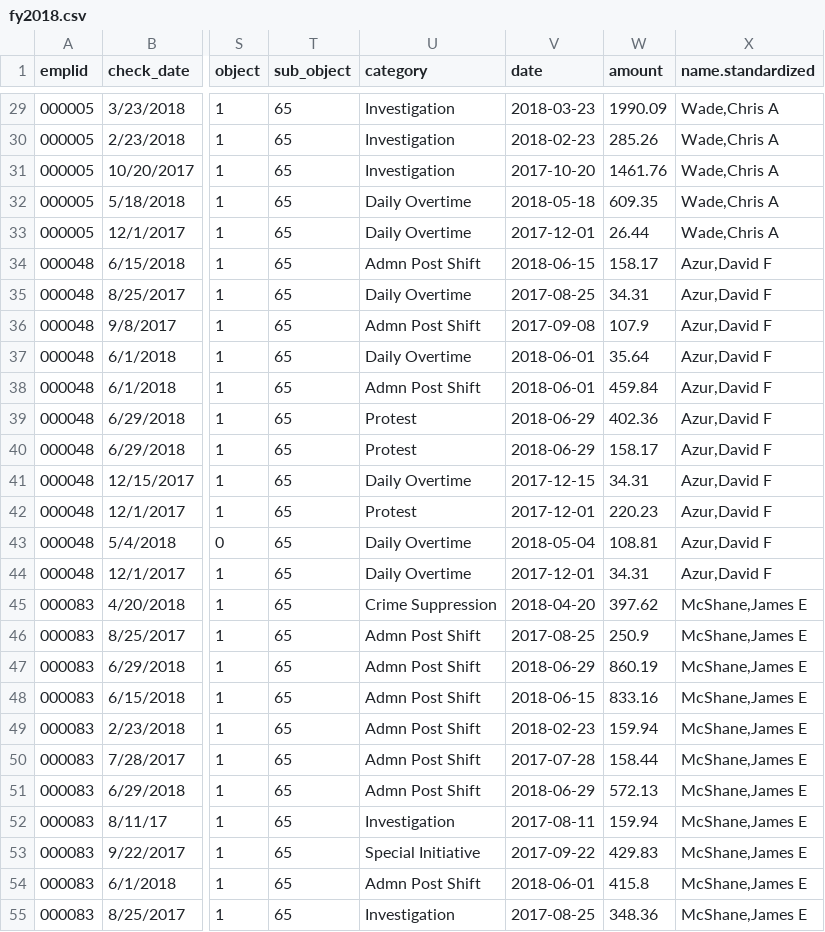
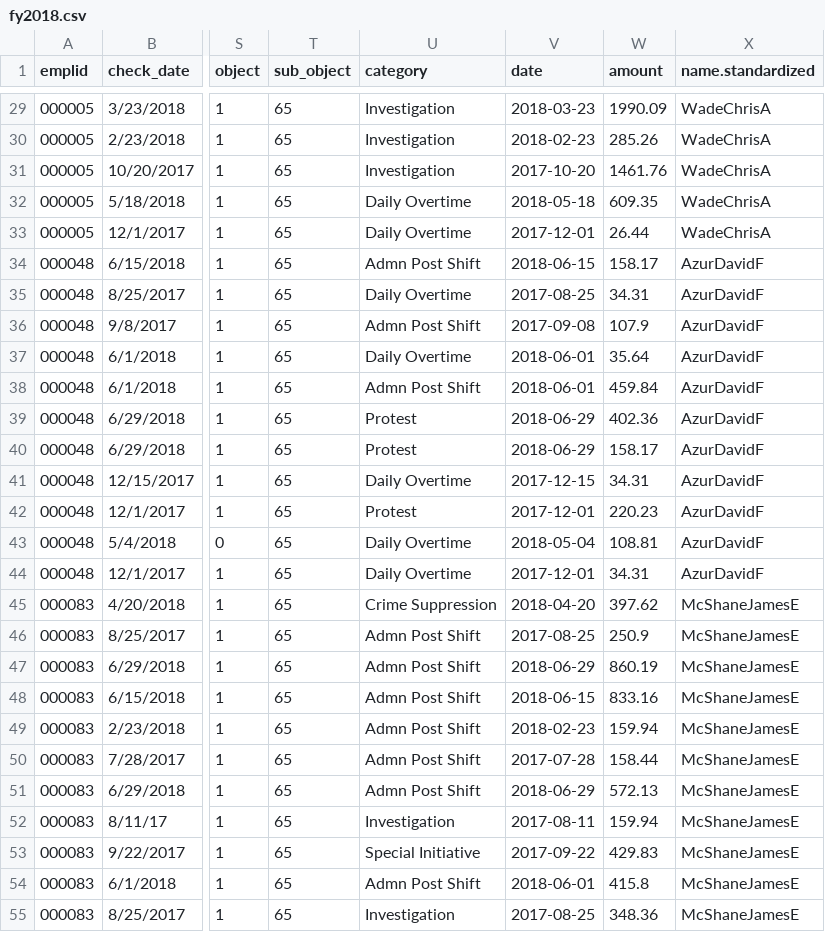
Before and after one commit to xkKevin/21-vis-pgdw, a CSV file: backend/data/fy2018.csv, drawn as a sheet; only a part is shown, gaps mark what is left out; the diff covers the shown part only; the diff names each change by its address in the sheet, - before the commit and + after, or states it on an @@ line.

```diff
--- a/backend/data/fy2018.csv
+++ b/backend/data/fy2018.csv
-X29:X33 (name.standardized): Wade,Chris A
+X29:X33 (name.standardized): WadeChrisA
-X34:X44 (name.standardized): Azur,David F
+X34:X44 (name.standardized): AzurDavidF
-X45:X55 (name.standardized): McShane,James E
+X45:X55 (name.standardized): McShaneJamesE
```
Also changed, not shown: 88 edited cells elsewhere in this file, backend/data/Energy-Poverty 32641 homes.csv, 13 other files.
